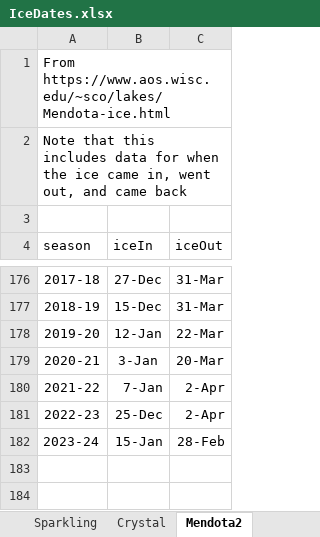
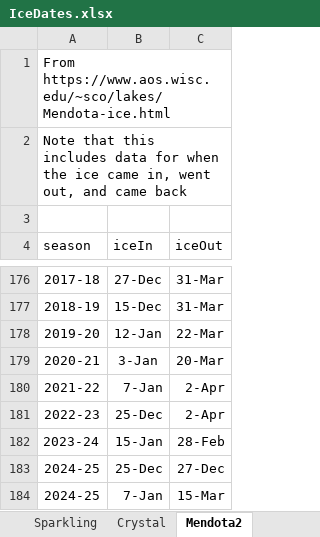
Before and after one commit to droglenc/droglenc.github.io, an Excel workbook: portfolio/posts/_data/IceDates.xlsx, sheet Mendota2, drawn as a sheet; only a part is shown, gaps mark what is left out; values as stored, in another font and other column widths than the file's, no borders; the diff names each change by its address in the sheet, - before the commit and + after, or states it on an @@ line.

```diff
--- a/portfolio/posts/_data/IceDates.xlsx (sheet Mendota2)
+++ b/portfolio/posts/_data/IceDates.xlsx (sheet Mendota2)
+row 183: 2024-25 | 25-Dec | 27-Dec
+row 184: 2024-25 | 7-Jan | 15-Mar
```
Also changed, not shown: sheet Mendota, sheet Eagle, portfolio/posts/_data/Flynn_Dam_Heights.xlsx, 38 other files.
